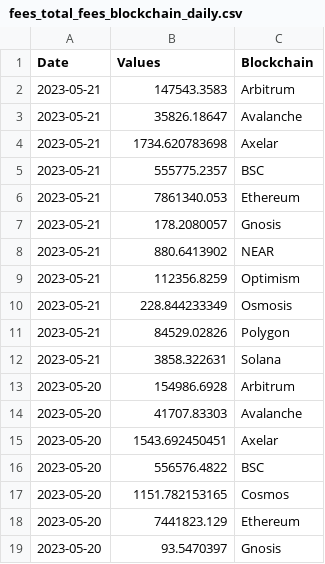
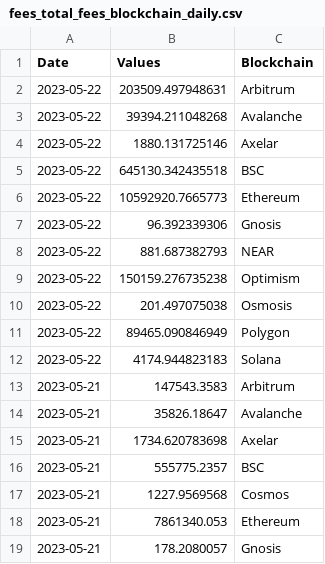
Before and after one commit to alitaslimi/outlier, a CSV file: data/fees_total_fees_blockchain_daily.csv, drawn as a sheet; only a part is shown; the shorter side is filled out with more unchanged rows.

```diff
--- a/data/fees_total_fees_blockchain_daily.csv
+++ b/data/fees_total_fees_blockchain_daily.csv
@@ -1,2 +1,13 @@
 Date,Values,Blockchain
+2023-05-22,203509.497948631,Arbitrum
+2023-05-22,39394.211048268,Avalanche
+2023-05-22,1880.131725146,Axelar
+2023-05-22,645130.342435518,BSC
+2023-05-22,10592920.7665773,Ethereum
+2023-05-22,96.392339306,Gnosis
+2023-05-22,881.687382793,NEAR
+2023-05-22,150159.276735238,Optimism
+2023-05-22,201.497075038,Osmosis
+2023-05-22,89465.090846949,Polygon
+2023-05-22,4174.944823183,Solana
 2023-05-21,147543.3583,Arbitrum
@@ -5,2 +16,3 @@ Date,Values,Blockchain
 2023-05-21,555775.2357,BSC
+2023-05-21,1227.9569568,Cosmos
 2023-05-21,7861340.053,Ethereum
```
Also changed, not shown: data/nfts_sales_volume_marketplace_daily.csv, data/queries.csv, 19 other files.
